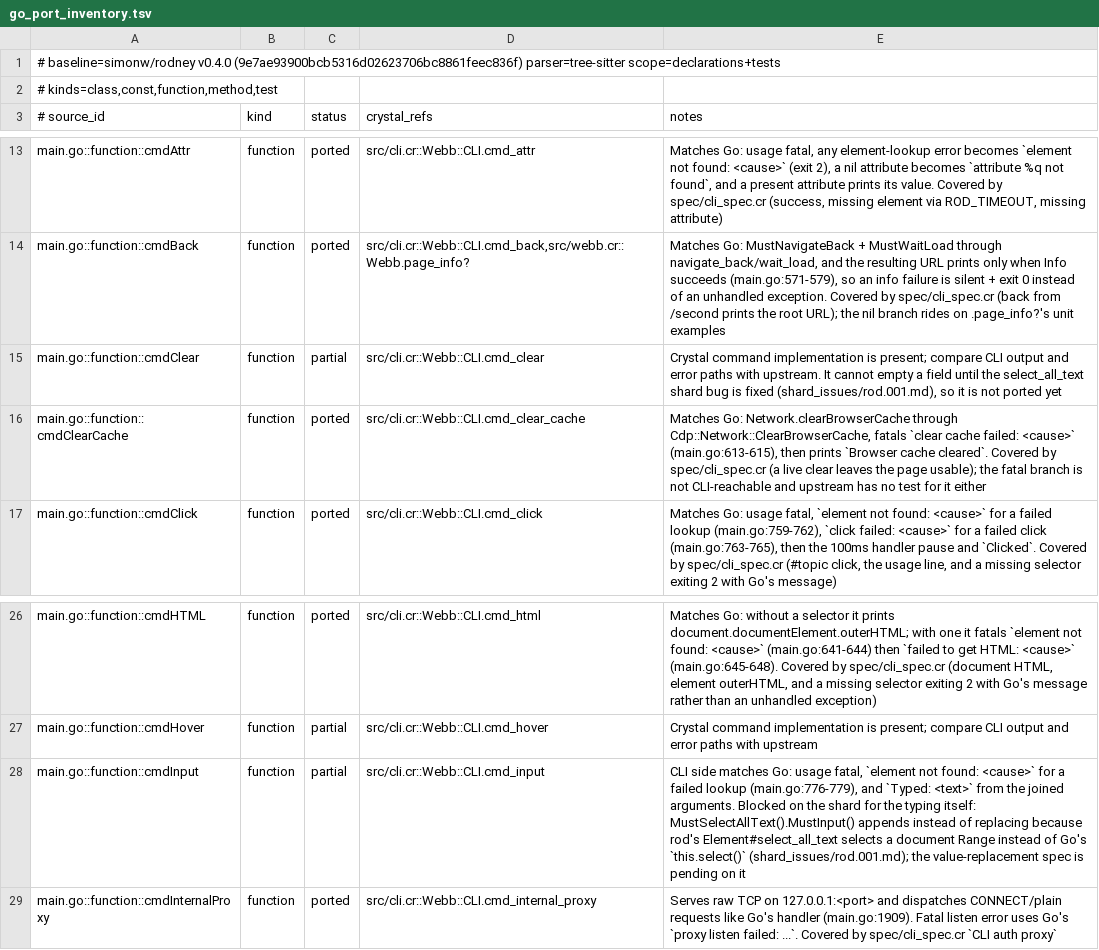
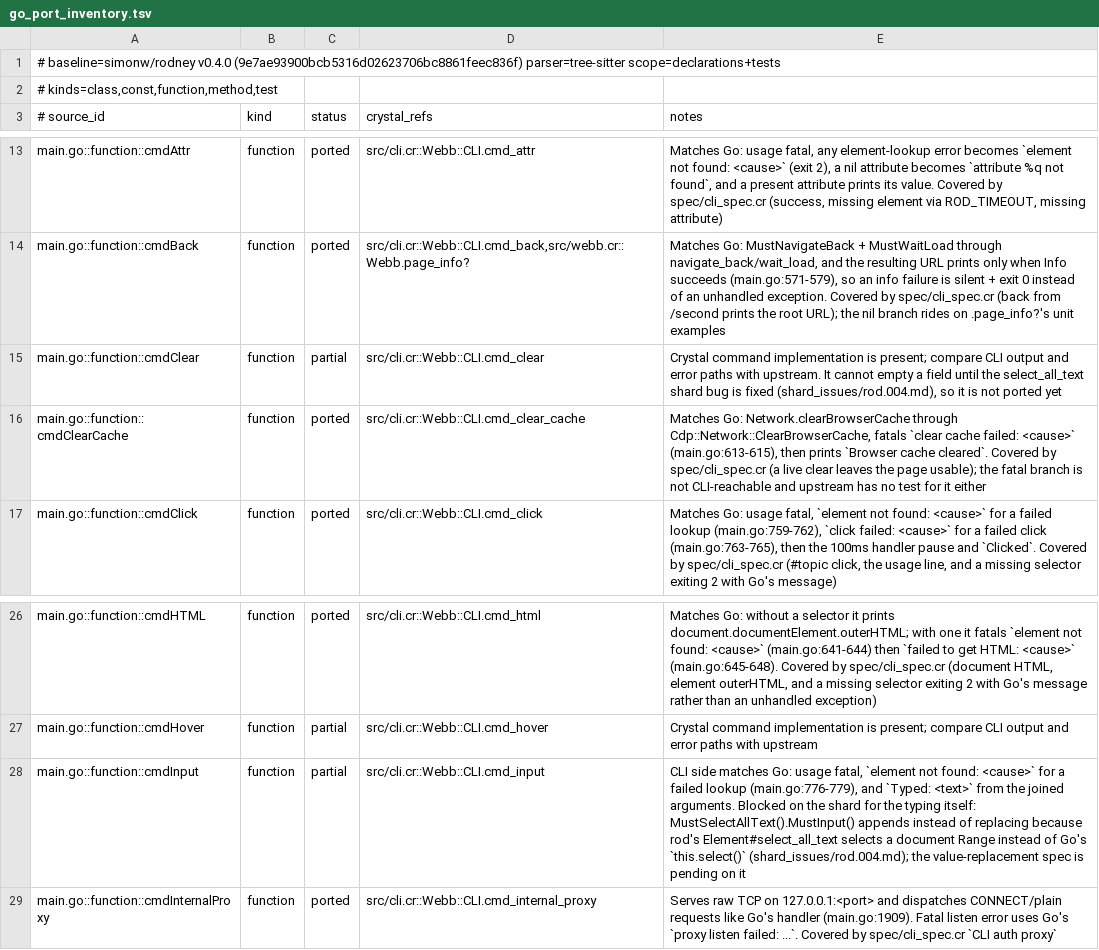
Before and after one commit to dsisnero/webb, a TSV file: plans/inventory/go_port_inventory.tsv, drawn as a sheet; only a part is shown, gaps mark what is left out.

Commit message:
docs: file the select_all_text gap as rod.004 with the full repro
- rename the new shard issue to shard_issues/rod.004.md: 001-003 are already
  spent (CONNECT hijack, WaitStable, launcher logging), and plans/history
  cites them by number
- expand it into a self-contained brief: Go vs Crystal source side by side,
  why window.getSelection() cannot see <input> selection, the exact CLI
  repro and observed output, the proof that this.select() is the missing
  step, a patch diff, the shard spec to add, the pin-sequencing warning
  (fork main is 14 commits ahead), and the post-fix checklist for webb
- refresh the two stale docs that still claimed HTTPS CONNECT returns 501
  and cited the deleted rod.001: architecture.md now records that _proxy
  tunnels CONNECT on a raw TCPServer, and coding-guidelines.md uses that as
  the mechanism-not-behavior divergence example
- point every input/clear/parity reference at rod.004

Gates: make format pass; make lint pass (5 files); make inventory pass
(82 curated / 83 source / 63 tests, chiasmus-tree-sitter). Markdown: rumdl
reports no issues in the new file and two fewer in the touched docs than
before (the rest are pre-existing).

Upstream: simonw/rodney v0.4.0 (9e7ae93900bcb5316d02623706bc8861feec836f)

```diff
--- a/plans/inventory/go_port_inventory.tsv
+++ b/plans/inventory/go_port_inventory.tsv
@@ -14,3 +14,3 @@ main.go::function::cmdAttr	function	ported	src/cli.cr::Webb::CLI.cmd_attr	Matche
 main.go::function::cmdBack	function	ported	src/cli.cr::Webb::CLI.cmd_back,src/webb.cr::Webb.page_info?	Matches Go: MustNavigateBack + MustWaitLoad through navigate_back/wait_load, and the resulting URL prints only when Info succeeds (main.go:571-579), so an info failure is silent + exit 0 instead of an unhandled exception. Covered by spec/cli_spec.cr (back from /second prints the root URL); the nil branch rides on .page_info?'s unit examples
-main.go::function::cmdClear	function	partial	src/cli.cr::Webb::CLI.cmd_clear	Crystal command implementation is present; compare CLI output and error paths with upstream. It cannot empty a field until the select_all_text shard bug is fixed (shard_issues/rod.001.md), so it is not ported yet
+main.go::function::cmdClear	function	partial	src/cli.cr::Webb::CLI.cmd_clear	Crystal command implementation is present; compare CLI output and error paths with upstream. It cannot empty a field until the select_all_text shard bug is fixed (shard_issues/rod.004.md), so it is not ported yet
 main.go::function::cmdClearCache	function	ported	src/cli.cr::Webb::CLI.cmd_clear_cache	Matches Go: Network.clearBrowserCache through Cdp::Network::ClearBrowserCache, fatals `clear cache failed: <cause>` (main.go:613-615), then prints `Browser cache cleared`. Covered by spec/cli_spec.cr (a live clear leaves the page usable); the fatal branch is not CLI-reachable and upstream has no test for it either
@@ -27,3 +27,3 @@ main.go::function::cmdHTML	function	ported	src/cli.cr::Webb::CLI.cmd_html	Matche
 main.go::function::cmdHover	function	partial	src/cli.cr::Webb::CLI.cmd_hover	Crystal command implementation is present; compare CLI output and error paths with upstream
-main.go::function::cmdInput	function	partial	src/cli.cr::Webb::CLI.cmd_input	CLI side matches Go: usage fatal, `element not found: <cause>` for a failed lookup (main.go:776-779), and `Typed: <text>` from the joined arguments. Blocked on the shard for the typing itself: MustSelectAllText().MustInput() appends instead of replacing because rod's Element#select_all_text selects a document Range instead of Go's `this.select()` (shard_issues/rod.001.md); the value-replacement spec is pending on it
+main.go::function::cmdInput	function	partial	src/cli.cr::Webb::CLI.cmd_input	CLI side matches Go: usage fatal, `element not found: <cause>` for a failed lookup (main.go:776-779), and `Typed: <text>` from the joined arguments. Blocked on the shard for the typing itself: MustSelectAllText().MustInput() appends instead of replacing because rod's Element#select_all_text selects a document Range instead of Go's `this.select()` (shard_issues/rod.004.md); the value-replacement spec is pending on it
 main.go::function::cmdInternalProxy	function	ported	src/cli.cr::Webb::CLI.cmd_internal_proxy	Serves raw TCP on 127.0.0.1:<port> and dispatches CONNECT/plain requests like Go's handler (main.go:1909). Fatal listen error uses Go's `proxy listen failed: ...`. Covered by spec/cli_spec.cr `CLI auth proxy`
```
Also changed, not shown: 7 other files.
